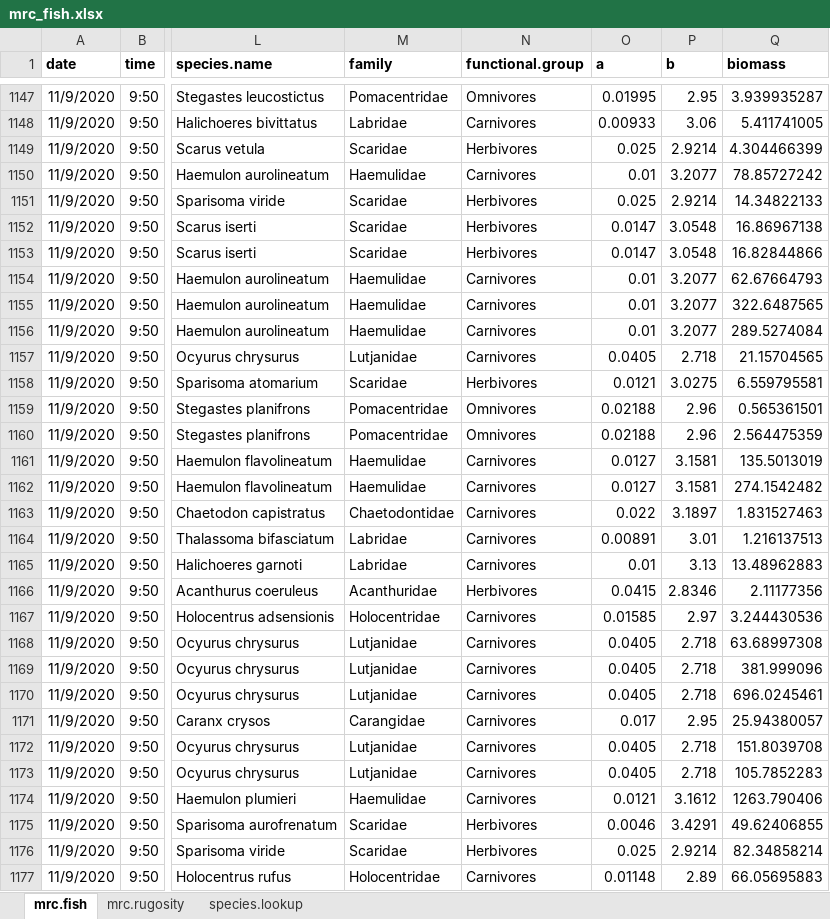
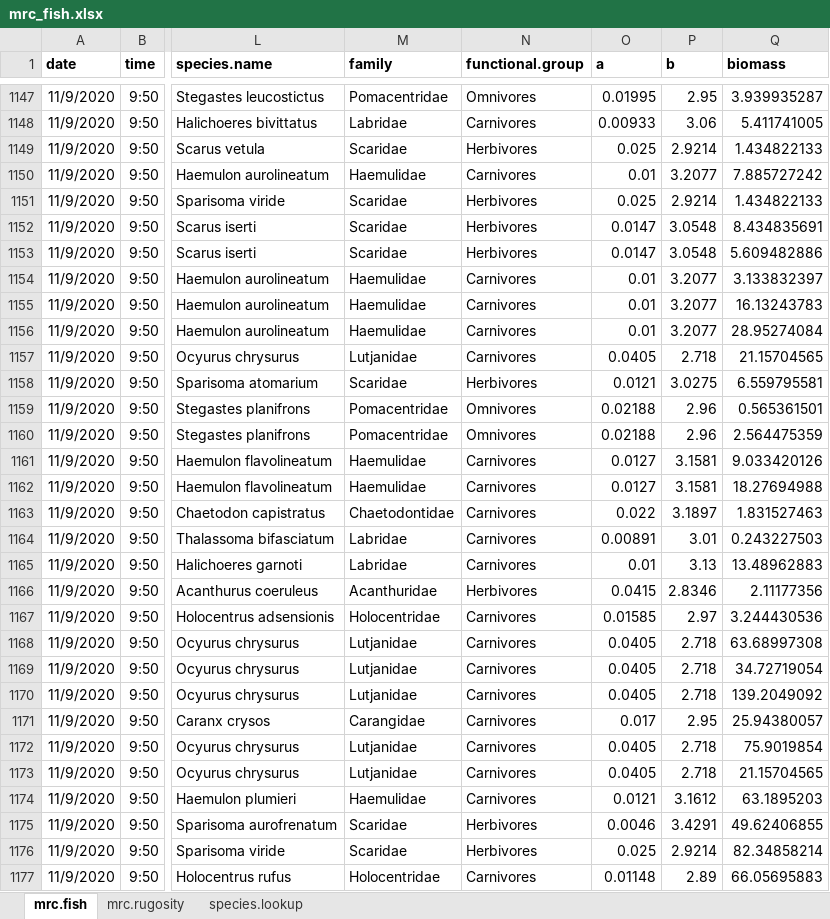
Before and after one commit to molwilson/mrc, an Excel workbook: data/mrc_fish.xlsx, sheet mrc.fish, drawn as a sheet; only a part is shown, gaps mark what is left out; values as stored, in another font and other column widths than the file's, no borders; the diff covers the shown part only; the diff names each change by its address in the sheet, - before the commit and + after, or states it on an @@ line.

```diff
--- a/data/mrc_fish.xlsx (sheet mrc.fish)
+++ b/data/mrc_fish.xlsx (sheet mrc.fish)
-Q1149 (biomass): 4.304466399
+Q1149 (biomass): 1.434822133
-Q1150 (biomass): 78.85727242
+Q1150 (biomass): 7.885727242
-Q1151 (biomass): 14.34822133
+Q1151 (biomass): 1.434822133
-Q1152 (biomass): 16.86967138
+Q1152 (biomass): 8.434835691
-Q1153 (biomass): 16.82844866
+Q1153 (biomass): 5.609482886
-Q1154 (biomass): 62.67664793
+Q1154 (biomass): 3.133832397
-Q1155 (biomass): 322.6487565
+Q1155 (biomass): 16.13243783
-Q1156 (biomass): 289.5274084
+Q1156 (biomass): 28.95274084
-Q1161 (biomass): 135.5013019
+Q1161 (biomass): 9.033420126
-Q1162 (biomass): 274.1542482
+Q1162 (biomass): 18.27694988
-Q1164 (biomass): 1.216137513
+Q1164 (biomass): 0.243227503
-Q1169 (biomass): 381.999096
+Q1169 (biomass): 34.72719054
-Q1170 (biomass): 696.0245461
+Q1170 (biomass): 139.2049092
-Q1172 (biomass): 151.8039708
+Q1172 (biomass): 75.9019854
-Q1173 (biomass): 105.7852283
+Q1173 (biomass): 21.15704565
-Q1174 (biomass): 1263.790406
+Q1174 (biomass): 63.1895203
```
Also changed, not shown: 541 edited cells elsewhere in this sheet, formulas that keep their value, data/MRC_benthic_V5.xlsx, 1 other file.
